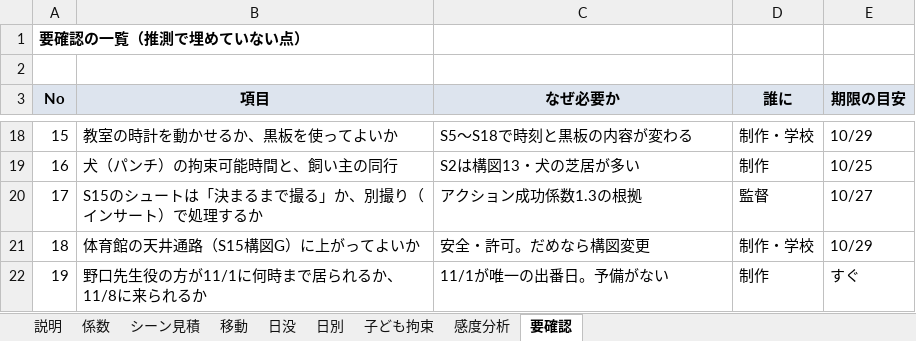
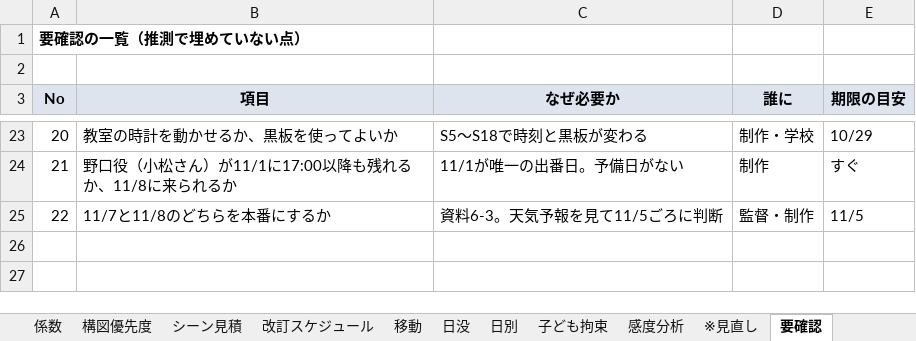
Before and after one commit to minato073minato-afk/sakaneya, an Excel workbook: 撮影スケジュール検証_見積もり.xlsx, sheet 要確認, drawn as a sheet; only a part is shown, gaps mark what is left out; values as stored, in another font and other column widths than the file's, no borders; removed rows and columns are numbered as before the commit, all else as after; the diff covers the shown part only; the diff names each change by its address in the sheet, - before the commit and + after, or states it on an @@ line.

```diff
--- a/撮影スケジュール検証_見積もり.xlsx (sheet 要確認)
+++ b/撮影スケジュール検証_見積もり.xlsx (sheet 要確認)
+sheet tab: 構図優先度
+sheet tab: 改訂スケジュール
+sheet tab: ※見直し
@@ column A (No) renumbered between rows 8 and 24 @@
-C23 (なぜ必要か): S5〜S18で時刻と黒板の内容が変わる
+C23 (なぜ必要か): S5〜S18で時刻と黒板が変わる
-row 19: 16 | 犬（パンチ）の拘束可能時間と、飼い主の同行 | S2は構図13・犬の芝居が多い | 制作 | 10/25
-row 20: 17 | S15のシュートは「決まるまで撮る」か、別撮り（インサート）で処理するか | アクション成功係数1.3の根拠 | 監督 | 10/27
-row 21: 18 | 体育館の天井通路（S15構図G）に上がってよいか | 安全・許可。だめなら構図変更 | 制作・学校 | 10/29
-B24 (項目): 野口先生役の方が11/1に何時まで居られるか、11/8に来られるか
+B24 (項目): 野口役（小松さん）が11/1に17:00以降も残れるか、11/8に来られるか
-C24 (なぜ必要か): 11/1が唯一の出番日。予備がない
+C24 (なぜ必要か): 11/1が唯一の出番日。予備日がない
+row 25: 22 | 11/7と11/8のどちらを本番にするか | 資料6-3。天気予報を見て11/5ごろに判断 | 監督・制作 | 11/5
```
Also changed, not shown: 11 added rows, 6 removed rows and 16 edited cells elsewhere in this sheet, sheet 子ども拘束, sheet 感度分析, sheet 日別, sheet 係数, sheet 日没, sheet シーン見積, 2 more sheets, formulas that keep their value, 1 other file.
